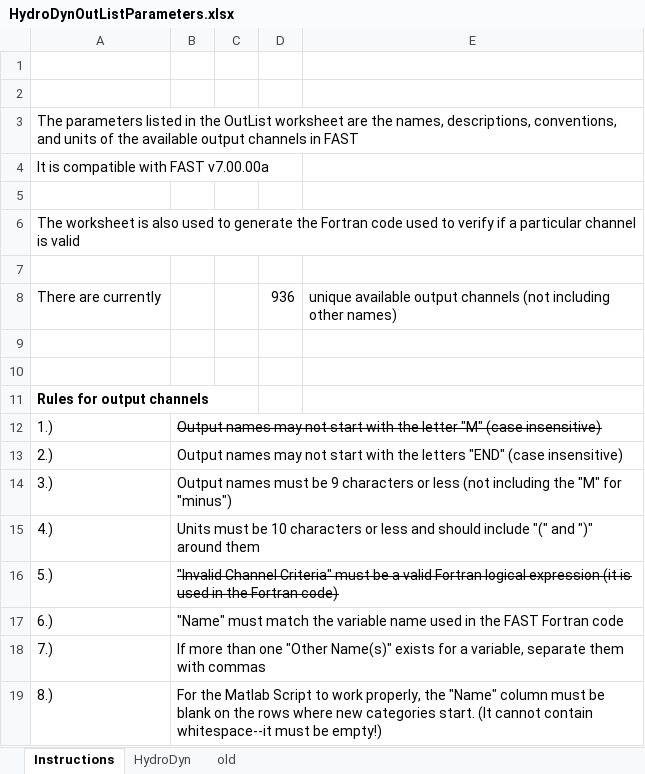
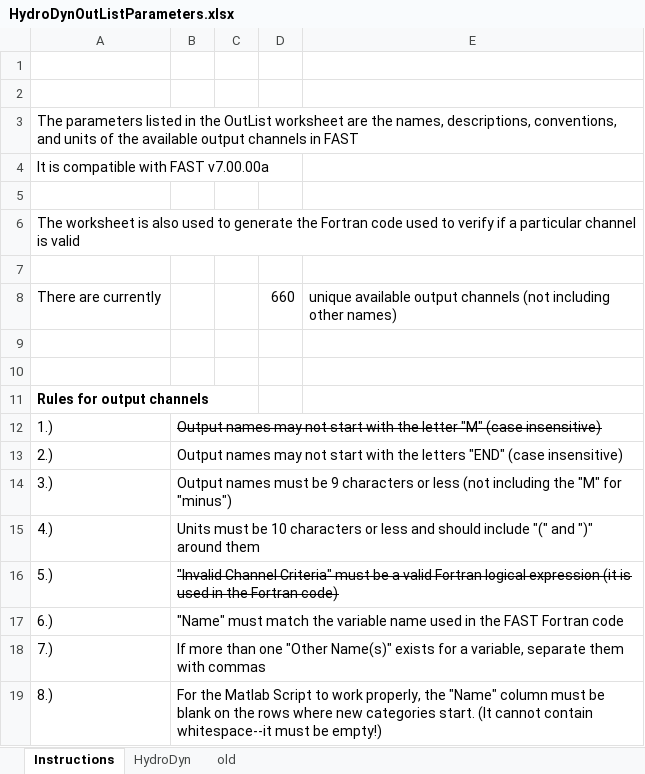
Before and after one commit to old-NWTC/HydroDyn, an Excel workbook: HydroDynOutListParameters.xlsx, sheet Instructions, drawn as a sheet; values as stored, in another font and other column widths than the file's, no borders; conditional formats not drawn; the diff names each change by its address in the sheet, - before the commit and + after, or states it on an @@ line.

```diff
--- a/HydroDynOutListParameters.xlsx (sheet Instructions)
+++ b/HydroDynOutListParameters.xlsx (sheet Instructions)
-D8: 936
+D8: 660
```
Also changed, not shown: sheet HydroDyn, 11 other files.
